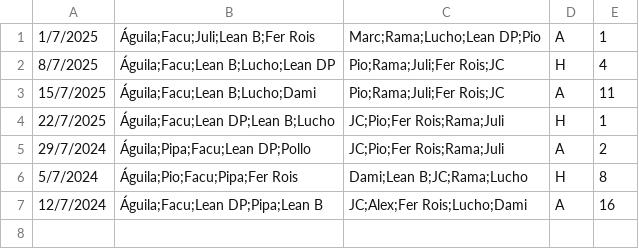
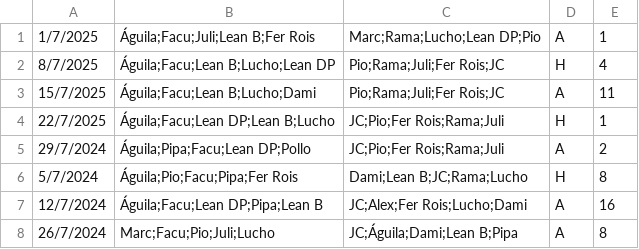
Before and after one commit to ramimartin/polimiedos, a CSV file: data/futbol_martes_4.csv, drawn as a sheet.

Commit message:
Resultados 12/7

```diff
--- a/data/futbol_martes_4.csv
+++ b/data/futbol_martes_4.csv
@@ -7 +7,2 @@
 12/7/2024,Águila;Facu;Lean DP;Pipa;Lean B,JC;Alex;Fer Rois;Lucho;Dami,A,16
+26/7/2024,Marc;Facu;Pio;Juli;Lucho,JC;Águila;Dami;Lean B;Pipa,A,8
```
